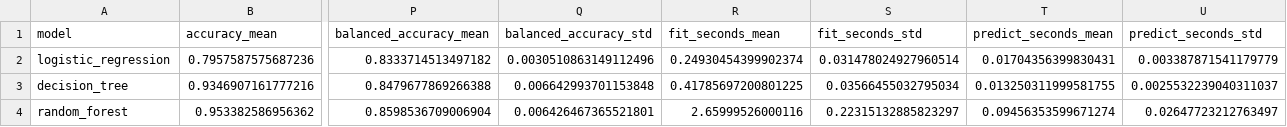
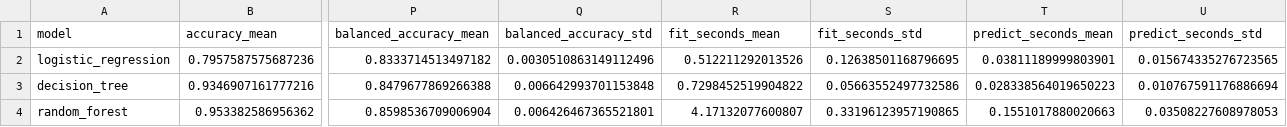
Before and after one commit to tgalirop/AgenticAI_thesis, a CSV file: reports/metrics/degraded_conventional_results.csv, drawn as a sheet; only a part is shown, gaps mark what is left out; the diff names each change by its address in the sheet, - before the commit and + after, or states it on an @@ line.

```diff
--- a/reports/metrics/degraded_conventional_results.csv
+++ b/reports/metrics/degraded_conventional_results.csv
-R2 (fit_seconds_mean): 0.24930454399902374
+R2 (fit_seconds_mean): 0.512211292013526
-S2 (fit_seconds_std): 0.031478024927960514
+S2 (fit_seconds_std): 0.12638501168796695
-T2 (predict_seconds_mean): 0.01704356399830431
+T2 (predict_seconds_mean): 0.03811189999803901
-U2 (predict_seconds_std): 0.003387871541179779
+U2 (predict_seconds_std): 0.015674335276723565
-R3 (fit_seconds_mean): 0.41785697200801225
+R3 (fit_seconds_mean): 0.7298452519904822
-S3 (fit_seconds_std): 0.03566455032795034
+S3 (fit_seconds_std): 0.05663552497732586
-T3 (predict_seconds_mean): 0.013250311999581755
+T3 (predict_seconds_mean): 0.028338564019650223
-U3 (predict_seconds_std): 0.0025532239040311037
+U3 (predict_seconds_std): 0.010767591176886694
-R4 (fit_seconds_mean): 2.65999526000116
+R4 (fit_seconds_mean): 4.17132077600807
-S4 (fit_seconds_std): 0.22315132885823297
+S4 (fit_seconds_std): 0.33196123957190865
-T4 (predict_seconds_mean): 0.09456353599671274
+T4 (predict_seconds_mean): 0.1551017880020663
-U4 (predict_seconds_std): 0.02647723212763497
+U4 (predict_seconds_std): 0.03508227608978053
```
Also changed, not shown: reports/metrics/agentic_fold_results.csv, reports/metrics/agentic_results.csv, 18 other files.
